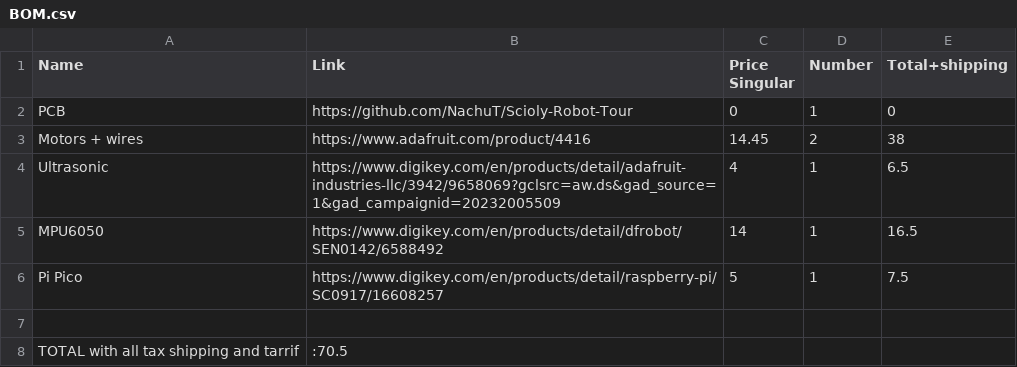
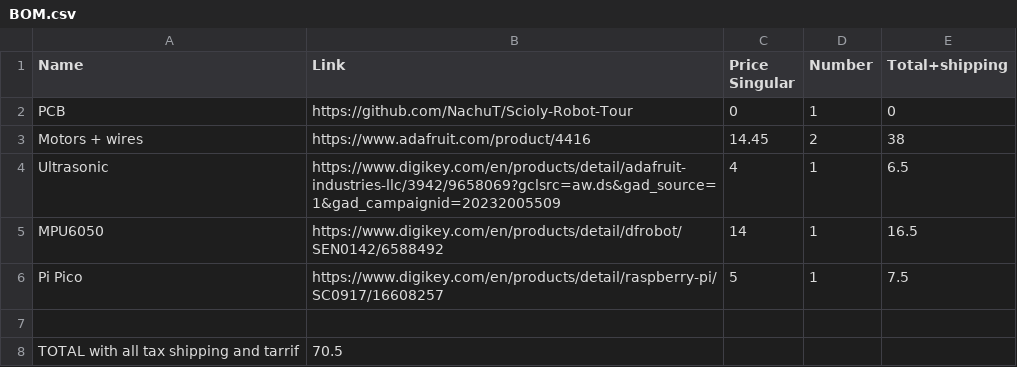
Before and after one commit to NachuT/Scioly-Robot-Tour, a CSV file: BOM.csv, drawn as a sheet.

Commit message:
Fix formatting and total in BOM.csv
Updated BOM.csv to include proper formatting and corrected total.

```diff
--- a/BOM.csv
+++ b/BOM.csv
@@ -7,2 +7,2 @@ Pi Pico,https://www.digikey.com/en/products/detail/raspberry-pi/SC0917/16608257,
 ,,,,
-TOTAL with all tax shipping and tarrif,:70.5,,,
+TOTAL with all tax shipping and tarrif,70.5,,,
```
